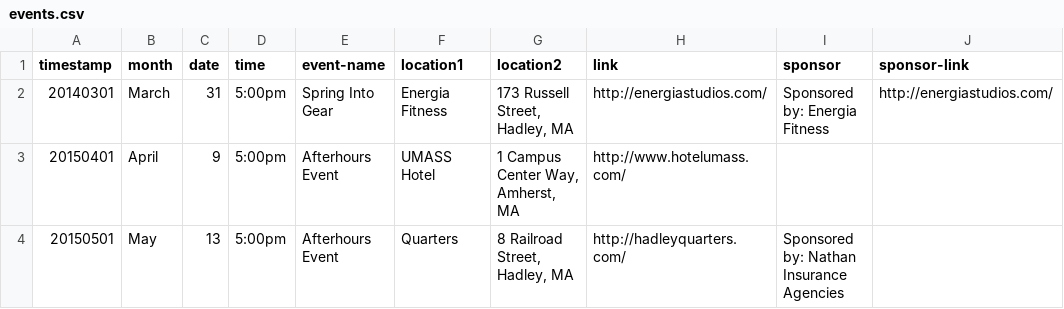
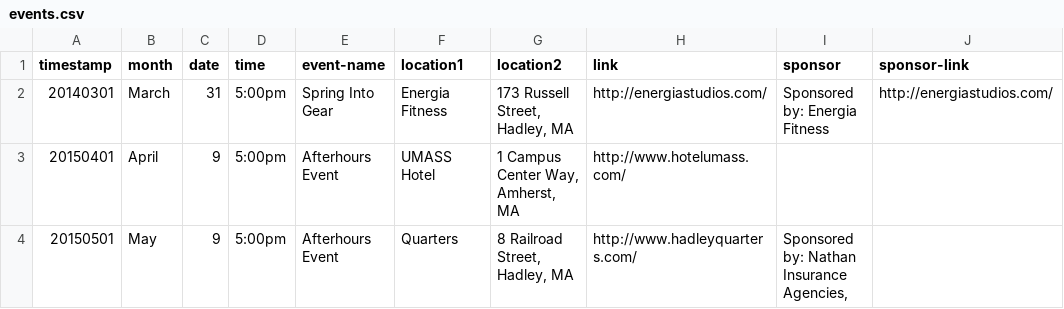
Before and after one commit to clearbold/ayp, a CSV file: _data/events.csv, drawn as a sheet.

Commit message:
Update events.csv

```diff
--- a/_data/events.csv
+++ b/_data/events.csv
@@ -3,2 +3,2 @@
 "20150401","April","9","5:00pm","Afterhours Event","UMASS Hotel","1 Campus Center Way, Amherst, MA","http://www.hotelumass.com/","",""
-"20150501","May","13","5:00pm","Afterhours Event","Quarters","8 Railroad Street, Hadley, MA","http://hadleyquarters.com/","Sponsored by: Nathan Insurance Agencies","",""
+"20150501","May","9","5:00pm","Afterhours Event","Quarters","8 Railroad Street, Hadley, MA","http://www.hadleyquarters.com/","Sponsored by: Nathan Insurance Agencies,",""
```
